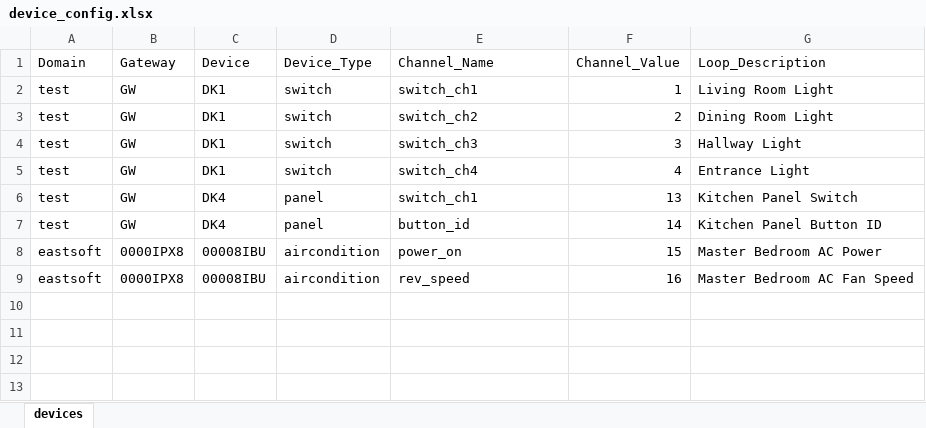
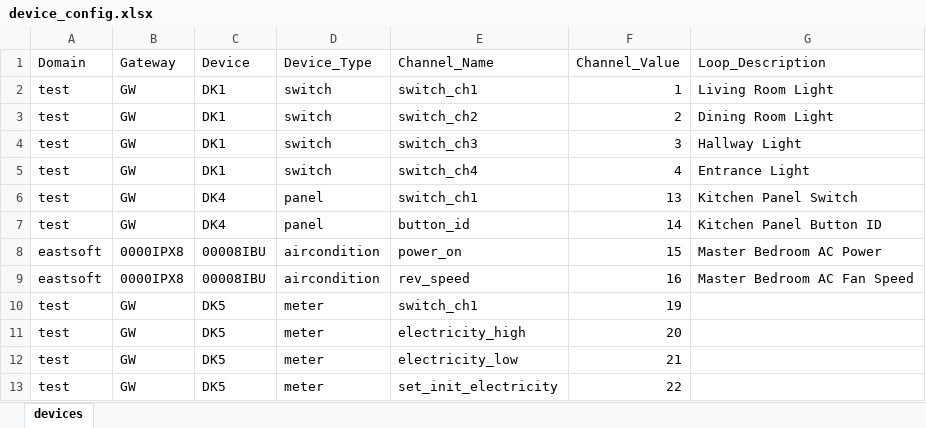
Before and after one commit to shih0719/VEGA_SDK, an Excel workbook: converter/device_config.xlsx, sheet devices, drawn as a sheet; values as stored, in another font and other column widths than the file's, no borders; the diff names each change by its address in the sheet, - before the commit and + after, or states it on an @@ line.

Commit message:
meter修改

```diff
--- a/converter/device_config.xlsx (sheet devices)
+++ b/converter/device_config.xlsx (sheet devices)
+row 10: test | GW | DK5 | meter | switch_ch1 | 19
+row 11: test | GW | DK5 | meter | electricity_high | 20
+row 12: test | GW | DK5 | meter | electricity_low | 21
+row 13: test | GW | DK5 | meter | set_init_electricity | 22
```
Also changed, not shown: 7 other files.
